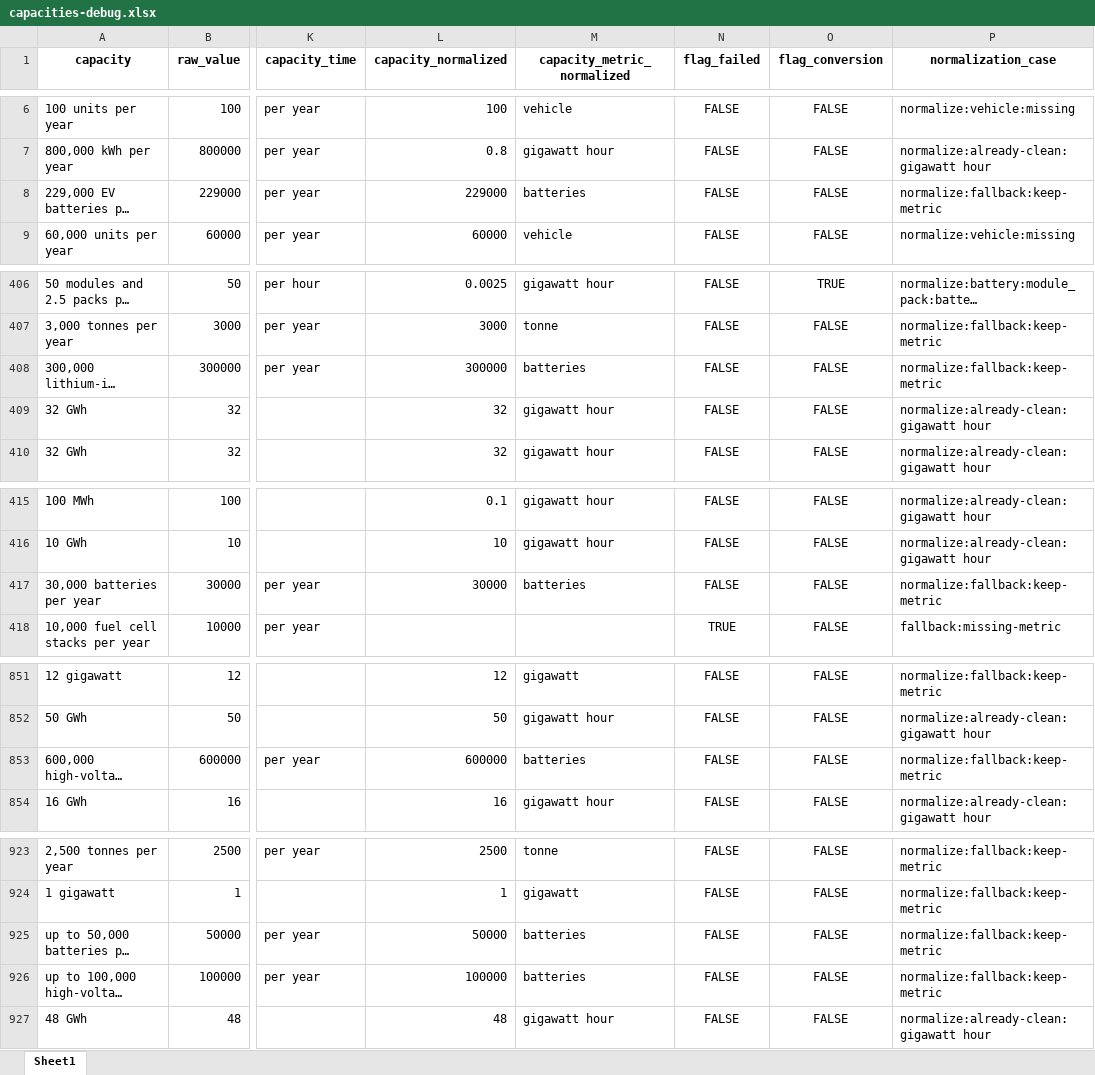
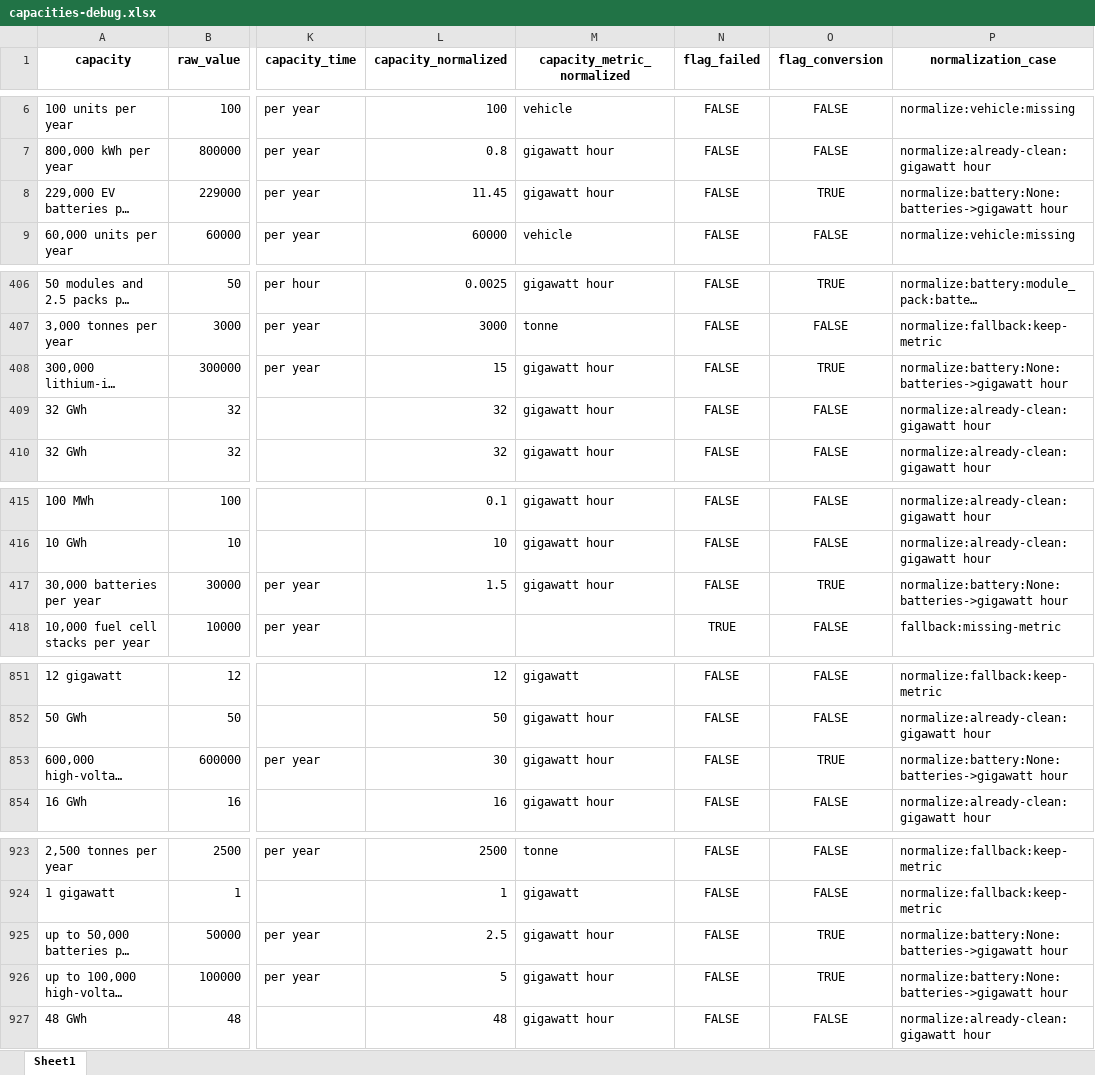
Before and after one commit to benmcwilliams/tuone-core, an Excel workbook: reconcile/storage/output/capacities-debug.xlsx, sheet Sheet1, drawn as a sheet; only a part is shown, gaps mark what is left out; long unchanged cells end in …; values as stored, in another font and other column widths than the file's, no borders; the diff covers the shown part only; the diff names each change by its address in the sheet, - before the commit and + after, or states it on an @@ line.

```diff
--- a/reconcile/storage/output/capacities-debug.xlsx (sheet Sheet1)
+++ b/reconcile/storage/output/capacities-debug.xlsx (sheet Sheet1)
-L8 (capacity_normalized): 229000
+L8 (capacity_normalized): 11.45
-M8 (capacity_metric_normalized): batteries
+M8 (capacity_metric_normalized): gigawatt hour
-O8 (flag_conversion): FALSE
+O8 (flag_conversion): TRUE
-P8 (normalization_case): normalize:fallback:keep-metric
+P8 (normalization_case): normalize:battery:None:batteries->gigawatt hour
-L408 (capacity_normalized): 300000
+L408 (capacity_normalized): 15
-M408 (capacity_metric_normalized): batteries
+M408 (capacity_metric_normalized): gigawatt hour
-O408 (flag_conversion): FALSE
+O408 (flag_conversion): TRUE
-P408 (normalization_case): normalize:fallback:keep-metric
+P408 (normalization_case): normalize:battery:None:batteries->gigawatt hour
-L417 (capacity_normalized): 30000
+L417 (capacity_normalized): 1.5
-M417 (capacity_metric_normalized): batteries
+M417 (capacity_metric_normalized): gigawatt hour
-O417 (flag_conversion): FALSE
+O417 (flag_conversion): TRUE
-P417 (normalization_case): normalize:fallback:keep-metric
+P417 (normalization_case): normalize:battery:None:batteries->gigawatt hour
-L853 (capacity_normalized): 600000
+L853 (capacity_normalized): 30
-M853 (capacity_metric_normalized): batteries
+M853 (capacity_metric_normalized): gigawatt hour
-O853 (flag_conversion): FALSE
+O853 (flag_conversion): TRUE
-P853 (normalization_case): normalize:fallback:keep-metric
+P853 (normalization_case): normalize:battery:None:batteries->gigawatt hour
-L925 (capacity_normalized): 50000
+L925 (capacity_normalized): 2.5
-M925:M926 (capacity_metric_normalized): batteries
+M925:M926 (capacity_metric_normalized): gigawatt hour
-O925:O926 (flag_conversion): FALSE
+O925:O926 (flag_conversion): TRUE
-P925:P926 (normalization_case): normalize:fallback:keep-metric
+P925:P926 (normalization_case): normalize:battery:None:batteries->gigawatt hour
-L926 (capacity_normalized): 100000
+L926 (capacity_normalized): 5
```
Also changed, not shown: 20 edited cells elsewhere in this sheet, reconcile/storage/output/factory-technological-clean-capacities.xlsx, 22 other files.
